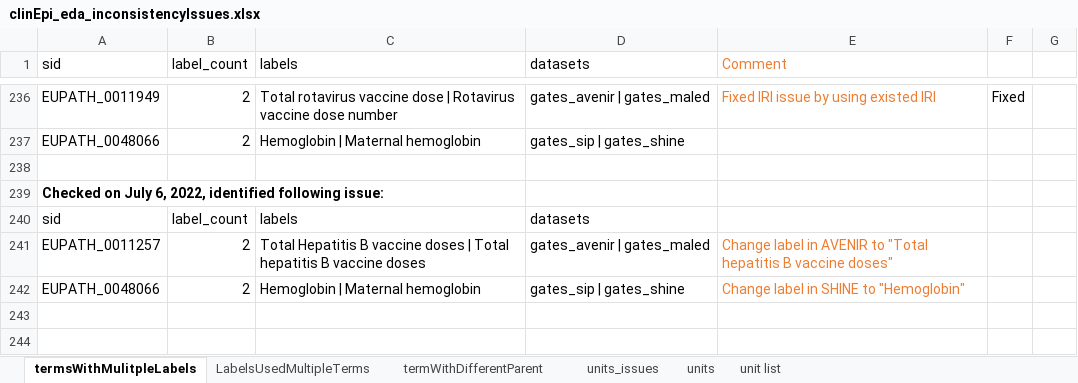
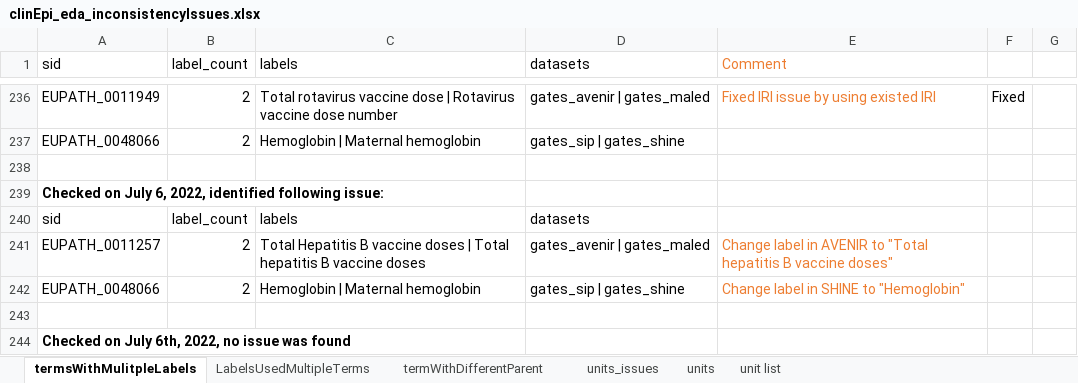
Before and after one commit to VEuPathDB/ApiCommonData, an Excel workbook: Load/ontology/harmonization/clinEpi_eda_inconsistencyIssues.xlsx, sheet termsWithMulitpleLabels, drawn as a sheet; only a part is shown, gaps mark what is left out; values as stored, in another font and other column widths than the file's, no borders; the diff names each change by its address in the sheet, - before the commit and + after, or states it on an @@ line.

Commit message:
fixed inconsistency issues, refs #45330

```diff
--- a/Load/ontology/harmonization/clinEpi_eda_inconsistencyIssues.xlsx (sheet termsWithMulitpleLabels)
+++ b/Load/ontology/harmonization/clinEpi_eda_inconsistencyIssues.xlsx (sheet termsWithMulitpleLabels)
+row 243: (empty)
+row 244: Checked on July 6th, 2022, no issue was found
```
Also changed, not shown: sheet termWithDifferentParent, 6 other files.
